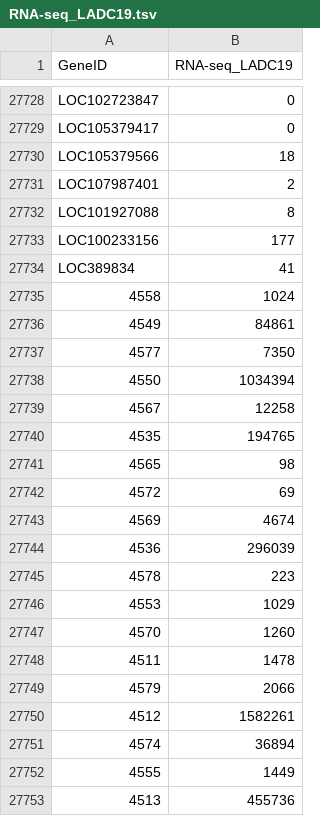
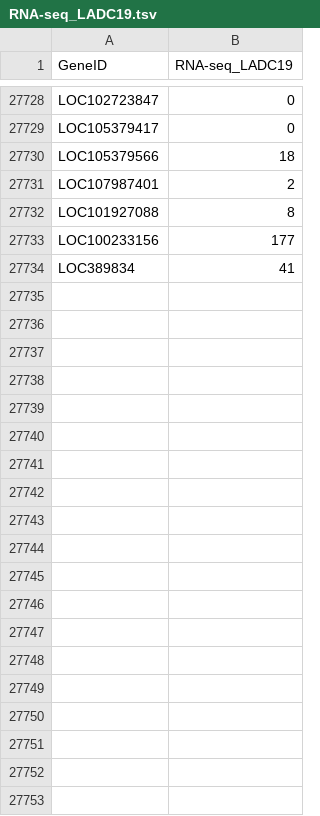
Before and after one commit to pacthoen/BMW2_RNA_clust_vis, a TSV file: rnaseq_graded_assignment/RNA-seq_LADC19.tsv, drawn as a sheet; only a part is shown, gaps mark what is left out; the diff covers the shown part only; the diff names each change by its address in the sheet, - before the commit and + after, or states it on an @@ line.

```diff
--- a/rnaseq_graded_assignment/RNA-seq_LADC19.tsv
+++ b/rnaseq_graded_assignment/RNA-seq_LADC19.tsv
-row 27735: 4558 | 1024
-row 27736: 4549 | 84861
-row 27737: 4577 | 7350
-row 27738: 4550 | 1034394
-row 27739: 4567 | 12258
-row 27740: 4535 | 194765
-row 27741: 4565 | 98
-row 27742: 4572 | 69
-row 27743: 4569 | 4674
-row 27744: 4536 | 296039
-row 27745: 4578 | 223
-row 27746: 4553 | 1029
-row 27747: 4570 | 1260
-row 27748: 4511 | 1478
-row 27749: 4579 | 2066
-row 27750: 4512 | 1582261
-row 27751: 4574 | 36894
-row 27752: 4555 | 1449
-row 27753: 4513 | 455736
```
Also changed, not shown: 18 removed rows elsewhere in this file, rnaseq_graded_assignment/RNA-seq_LADC17.tsv, rnaseq_graded_assignment/RNA-seq_LADC22.tsv, 27 other files.
